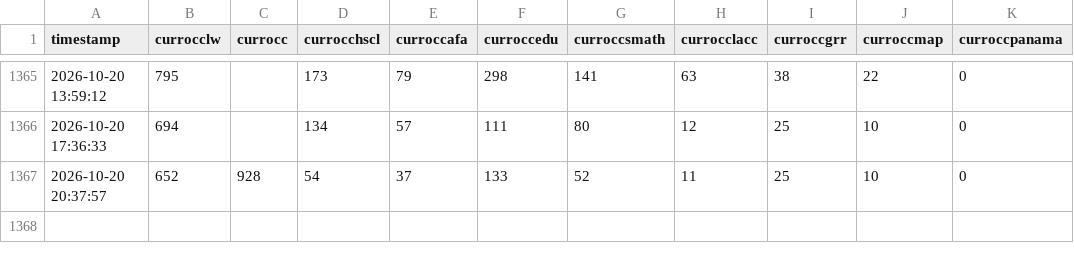
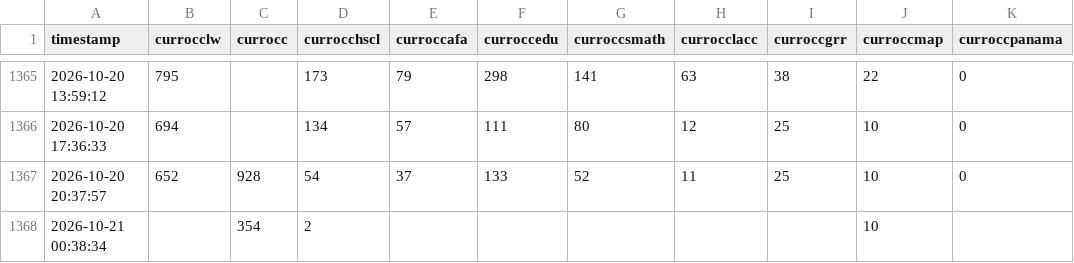
Before and after one commit to alanna-robbert/scrape-UF-libraries, a CSV file: data/library_occupancy.csv, drawn as a sheet; only a part is shown, gaps mark what is left out; the diff names each change by its address in the sheet, - before the commit and + after, or states it on an @@ line.

```diff
--- a/data/library_occupancy.csv
+++ b/data/library_occupancy.csv
+row 1368: 2026-10-21 00:38:34 |  | 354 | 2 |  |  |  |  |  | 10
```
